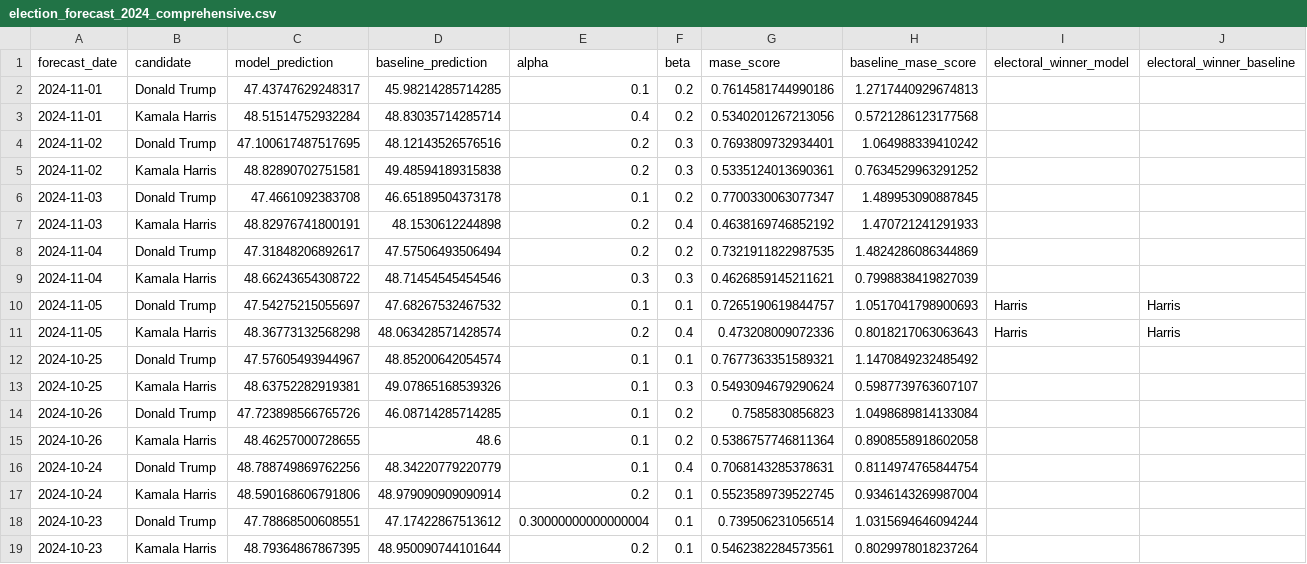
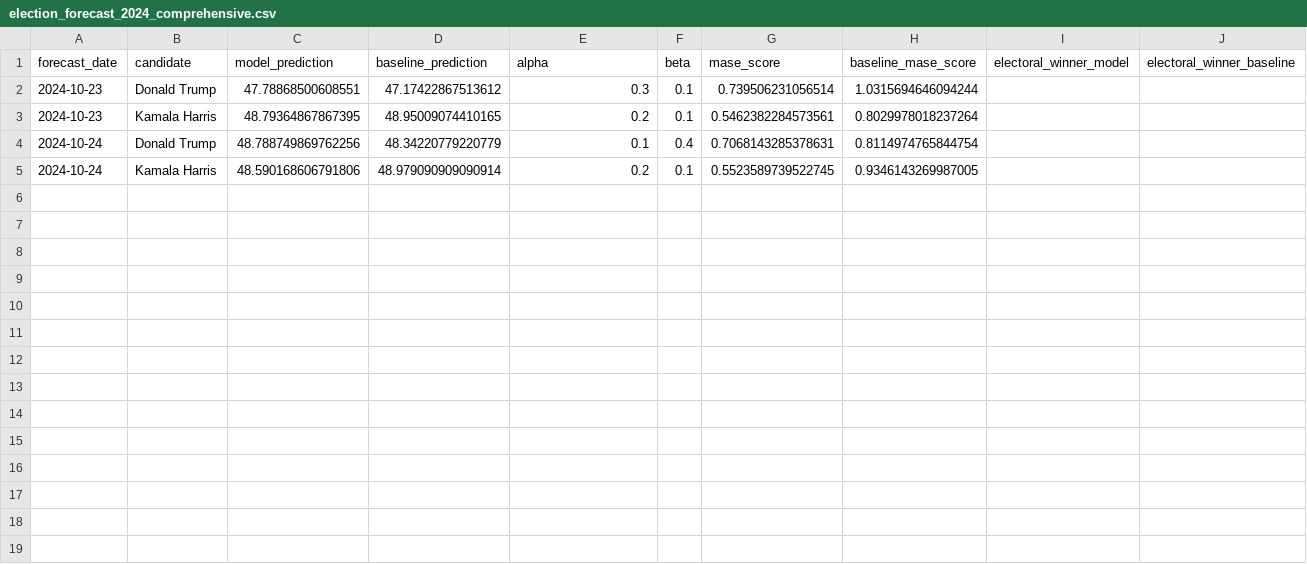
Before and after one commit to wh33les/us-election-forecast-2024, a CSV file: data/election_forecast_2024_comprehensive.csv, drawn as a sheet.

```diff
--- a/data/election_forecast_2024_comprehensive.csv
+++ b/data/election_forecast_2024_comprehensive.csv
@@ -1,19 +1,5 @@
 forecast_date,candidate,model_prediction,baseline_prediction,alpha,beta,mase_score,baseline_mase_score,electoral_winner_model,electoral_winner_baseline
-2024-11-01,Donald Trump,47.43747629248317,45.98214285714285,0.1,0.2,0.7614581744990186,1.2717440929674813,,
-2024-11-01,Kamala Harris,48.51514752932284,48.83035714285714,0.4,0.2,0.5340201267213056,0.5721286123177568,,
-2024-11-02,Donald Trump,47.100617487517695,48.12143526576516,0.2,0.3,0.7693809732934401,1.064988339410242,,
-2024-11-02,Kamala Harris,48.82890702751581,49.48594189315838,0.2,0.3,0.5335124013690361,0.7634529963291252,,
-2024-11-03,Donald Trump,47.4661092383708,46.65189504373178,0.1,0.2,0.7700330063077347,1.489953090887845,,
-2024-11-03,Kamala Harris,48.82976741800191,48.1530612244898,0.2,0.4,0.4638169746852192,1.470721241291933,,
-2024-11-04,Donald Trump,47.31848206892617,47.57506493506494,0.2,0.2,0.7321911822987535,1.4824286086344869,,
-2024-11-04,Kamala Harris,48.66243654308722,48.71454545454546,0.3,0.3,0.4626859145211621,0.7998838419827039,,
-2024-11-05,Donald Trump,47.54275215055697,47.68267532467532,0.1,0.1,0.7265190619844757,1.0517041798900693,Harris,Harris
-2024-11-05,Kamala Harris,48.36773132568298,48.063428571428574,0.2,0.4,0.473208009072336,0.8018217063063643,Harris,Harris
-2024-10-25,Donald Trump,47.57605493944967,48.85200642054574,0.1,0.1,0.7677363351589321,1.1470849232485492,,
-2024-10-25,Kamala Harris,48.63752282919381,49.07865168539326,0.1,0.3,0.5493094679290624,0.5987739763607107,,
-2024-10-26,Donald Trump,47.723898566765726,46.08714285714285,0.1,0.2,0.7585830856823,1.0498689814133084,,
-2024-10-26,Kamala Harris,48.46257000728655,48.6,0.1,0.2,0.5386757746811364,0.8908558918602058,,
+2024-10-23,Donald Trump,47.78868500608551,47.17422867513612,0.3,0.1,0.739506231056514,1.0315694646094244,,
+2024-10-23,Kamala Harris,48.79364867867395,48.95009074410165,0.2,0.1,0.5462382284573561,0.8029978018237264,,
 2024-10-24,Donald Trump,48.788749869762256,48.34220779220779,0.1,0.4,0.7068143285378631,0.8114974765844754,,
-2024-10-24,Kamala Harris,48.590168606791806,48.979090909090914,0.2,0.1,0.5523589739522745,0.9346143269987004,,
-2024-10-23,Donald Trump,47.78868500608551,47.17422867513612,0.30000000000000004,0.1,0.739506231056514,1.0315694646094244,,
-2024-10-23,Kamala Harris,48.79364867867395,48.950090744101644,0.2,0.1,0.5462382284573561,0.8029978018237264,,
+2024-10-24,Kamala Harris,48.590168606791806,48.979090909090914,0.2,0.1,0.5523589739522745,0.9346143269987005,,
```
Also changed, not shown: data/polling_averages_cache.csv, 6 other files.
